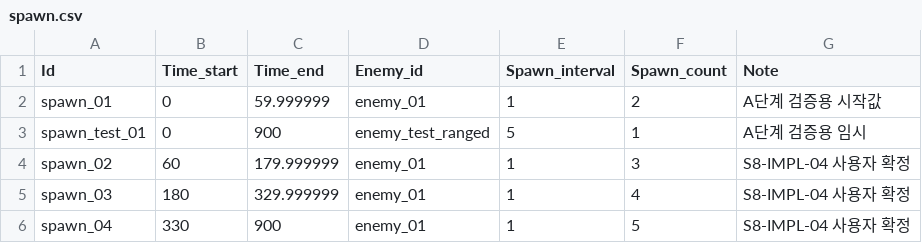
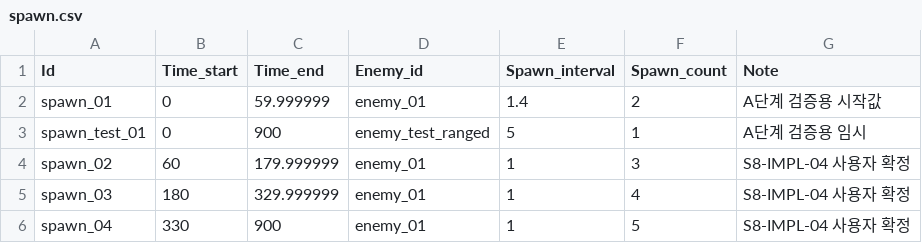
Before and after one commit to MoongTaeng-I/aigame, a CSV file: data/spawn.csv, drawn as a sheet.

```diff
--- a/data/spawn.csv
+++ b/data/spawn.csv
@@ -1,3 +1,3 @@
 Id,Time_start,Time_end,Enemy_id,Spawn_interval,Spawn_count,Note
-spawn_01,0,59.999999,enemy_01,1,2,A단계 검증용 시작값
+spawn_01,0,59.999999,enemy_01,1.4,2,A단계 검증용 시작값
 spawn_test_01,0,900,enemy_test_ranged,5,1,A단계 검증용 임시
```
Also changed, not shown: data/enemy.csv, 7 other files.
